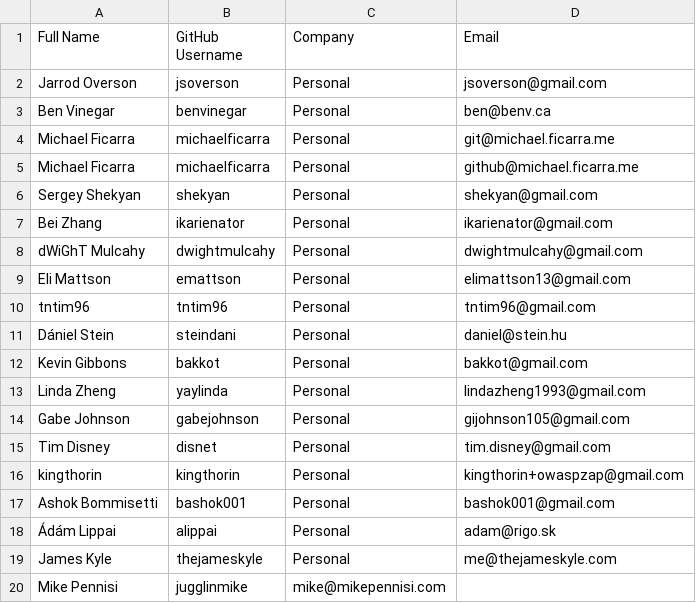
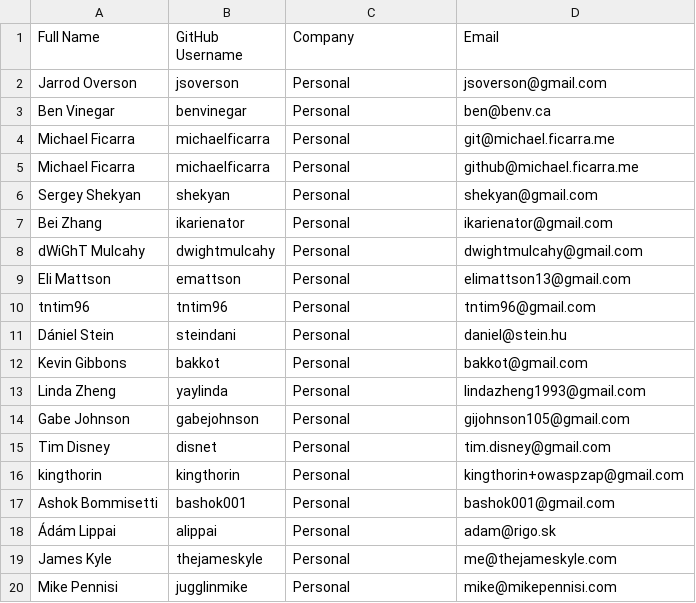
Before and after one commit to shapesecurity/CLA, a CSV file: CONTRIBUTORS.csv, drawn as a sheet.

Commit message:
fixup! Sign CLA

```diff
--- a/CONTRIBUTORS.csv
+++ b/CONTRIBUTORS.csv
@@ -19,2 +19,2 @@ Ashok Bommisetti, bashok001, Personal, bashok001@gmail.com
 James Kyle, thejameskyle, Personal, me@thejameskyle.com
-Mike Pennisi, jugglinmike, mike@mikepennisi.com
+Mike Pennisi, jugglinmike, Personal, mike@mikepennisi.com
```
